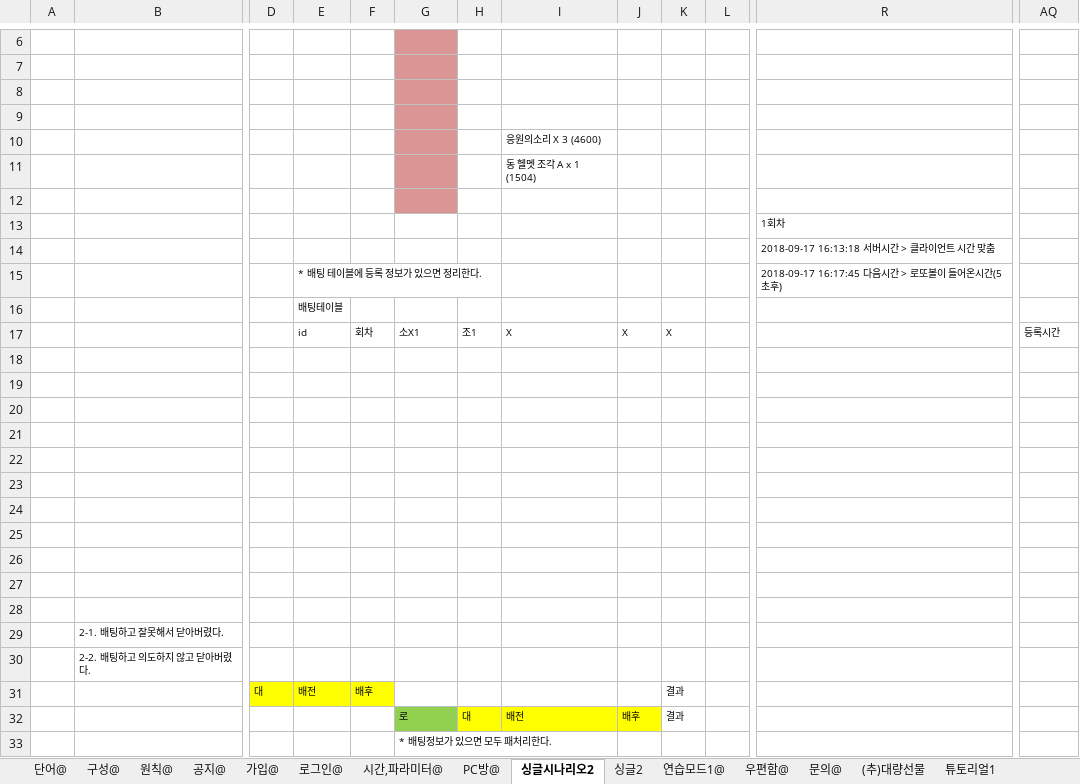
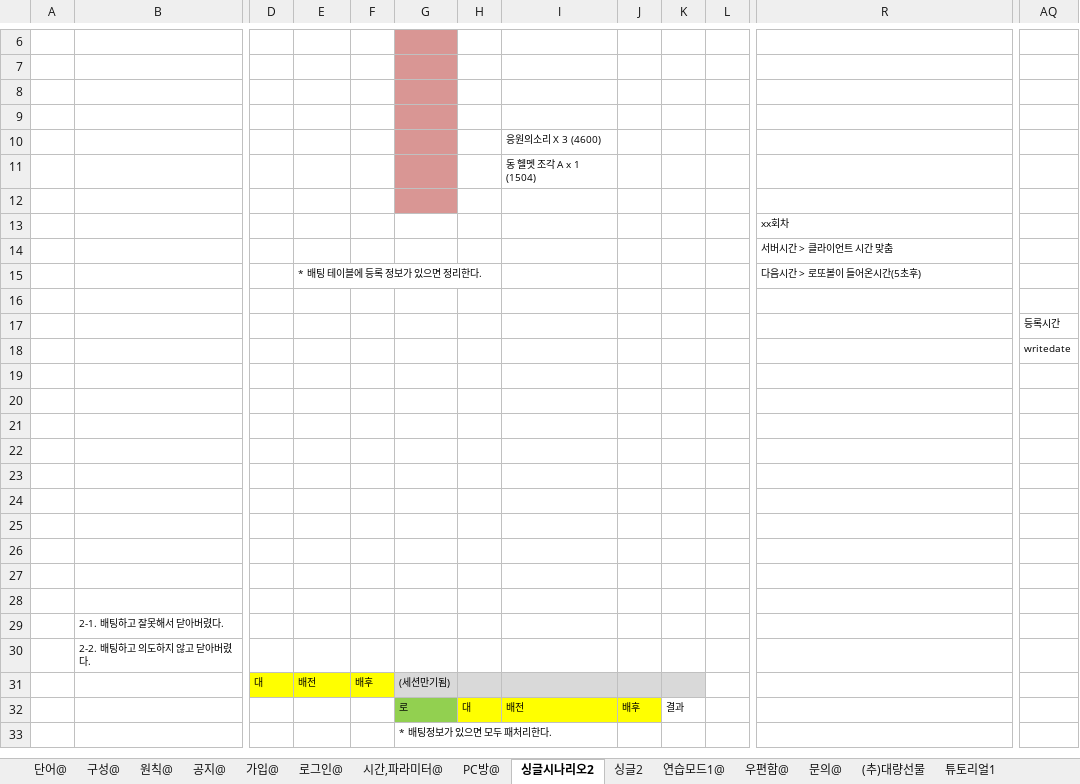
Before and after one commit to kimyoungsun3/MTBaseball, an Excel workbook: 야구K6_NetUIv1.1.3.xlsx, sheet 싱글시나리오2, drawn as a sheet; only a part is shown, gaps mark what is left out; values as stored, in another font and other column widths than the file's, no borders; charts and pictures not drawn; the diff names each change by its address in the sheet, - before the commit and + after, or states it on an @@ line.

```diff
--- a/야구K6_NetUIv1.1.3.xlsx (sheet 싱글시나리오2)
+++ b/야구K6_NetUIv1.1.3.xlsx (sheet 싱글시나리오2)
-R13: 1회차
+R13: xx회차
-R14: 2018-09-17 16:13:18 서버시간 > 클라이언트 시간 맞춤
+R14: 서버시간 > 클라이언트 시간 맞춤
-R15: 2018-09-17 16:17:45 다음시간 > 로또볼이 들어온시간(5초후)
+R15: 다음시간 > 로또볼이 들어온시간(5초후)
-E16: 배팅테이블
+E16: (empty)
-E17: id
+E17: (empty)
-F17: 회차
+F17: (empty)
-G17: 소X1
+G17: (empty)
-H17: 조1
+H17: (empty)
-I17: X
+I17: (empty)
-J17: X
+J17: (empty)
-K17: X
+K17: (empty)
-AQ18: (empty)
+AQ18: writedate
-G31: (empty)
+G31: (세션만기됨)
-G31:K31 fill: none
+G31:K31 fill: #D9D9D9
-K31: 결과
+K31: (empty)
```
Also changed, not shown: sheet 싱글2, charts or pictures, 야구K6_ItemTablev1.0.11.xlsx, 13 other files.
